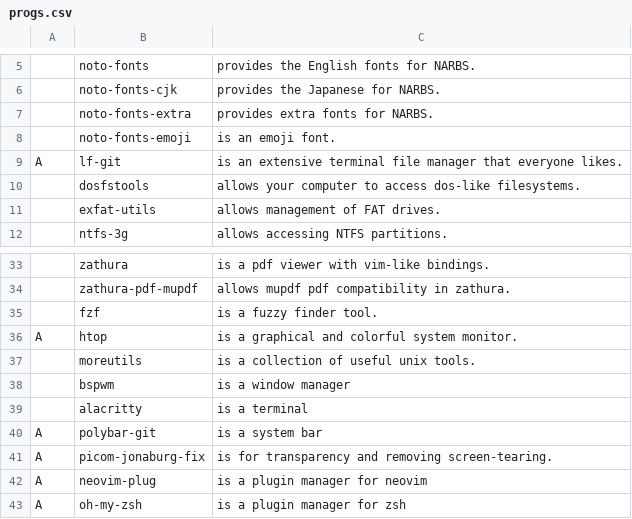
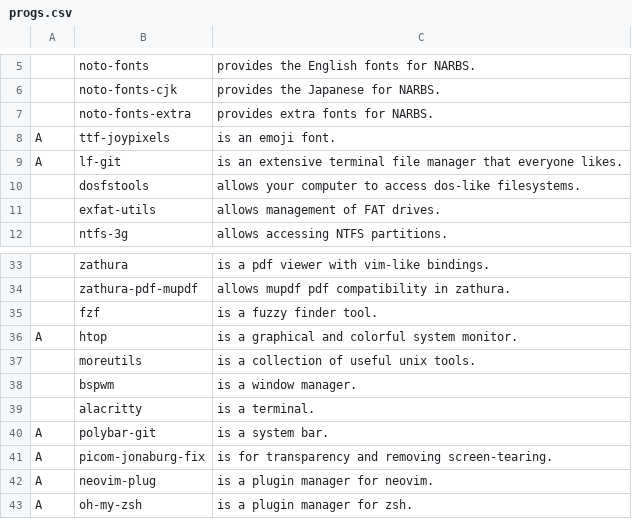
Before and after one commit to nonetrix/NARBS, a CSV file: progs.csv, drawn as a sheet; only a part is shown, gaps mark what is left out.

Commit message:
Update progs.csv

```diff
--- a/progs.csv
+++ b/progs.csv
@@ -7,3 +7,3 @@
 ,noto-fonts-extra, "provides extra fonts for NARBS."
-,noto-fonts-emoji,"is an emoji font."
+A,ttf-joypixels,"is an emoji font."
 A,lf-git,"is an extensive terminal file manager that everyone likes."
@@ -37,7 +37,7 @@ A,htop,"is a graphical and colorful system monitor."
 ,moreutils,"is a collection of useful unix tools."
-,bspwm,"is a window manager"
-,alacritty,"is a terminal"
-A,polybar-git,"is a system bar"
+,bspwm,"is a window manager."
+,alacritty,"is a terminal."
+A,polybar-git,"is a system bar."
 A,picom-jonaburg-fix,"is for transparency and removing screen-tearing."
-A,neovim-plug,"is a plugin manager for neovim"
-A,oh-my-zsh,"is a plugin manager for zsh"
+A,neovim-plug,"is a plugin manager for neovim."
+A,oh-my-zsh,"is a plugin manager for zsh."
```
